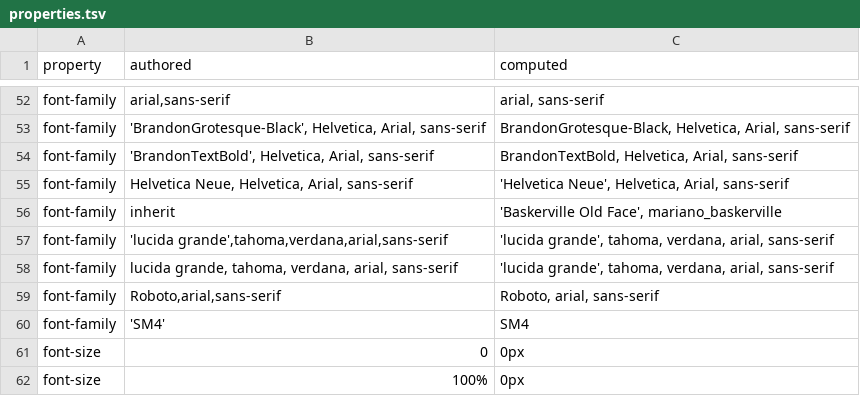
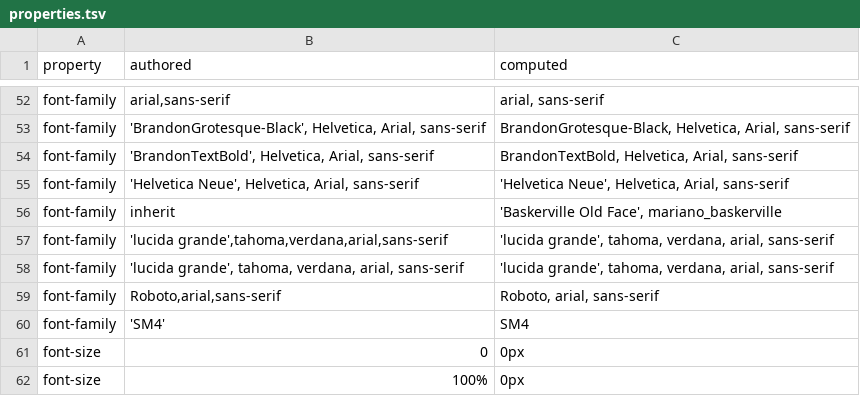
Before and after one commit to paulirish/tiny-demos-on-https, a TSV file: properties.tsv, drawn as a sheet; only a part is shown, gaps mark what is left out.

Commit message:
Update properties.tsv

```diff
--- a/properties.tsv
+++ b/properties.tsv
@@ -54,6 +54,6 @@ font-family	'BrandonGrotesque-Black', Helvetica, Arial, sans-serif	BrandonGrotes
 font-family	'BrandonTextBold', Helvetica, Arial, sans-serif	BrandonTextBold, Helvetica, Arial, sans-serif
-font-family	"Helvetica Neue", Helvetica, Arial, sans-serif	'Helvetica Neue', Helvetica, Arial, sans-serif
+font-family	'Helvetica Neue', Helvetica, Arial, sans-serif	'Helvetica Neue', Helvetica, Arial, sans-serif
 font-family	inherit	'Baskerville Old Face', mariano_baskerville
 font-family	'lucida grande',tahoma,verdana,arial,sans-serif	'lucida grande', tahoma, verdana, arial, sans-serif
-font-family	"lucida grande", tahoma, verdana, arial, sans-serif	'lucida grande', tahoma, verdana, arial, sans-serif
+font-family	'lucida grande', tahoma, verdana, arial, sans-serif	'lucida grande', tahoma, verdana, arial, sans-serif
 font-family	Roboto,arial,sans-serif	Roboto, arial, sans-serif
```
